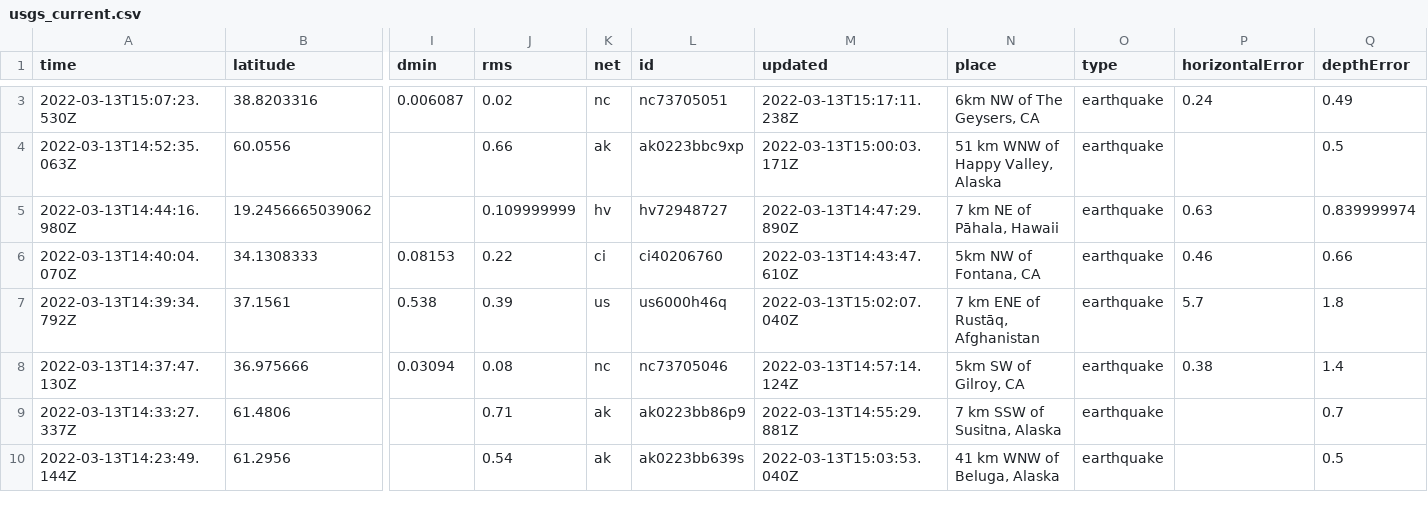
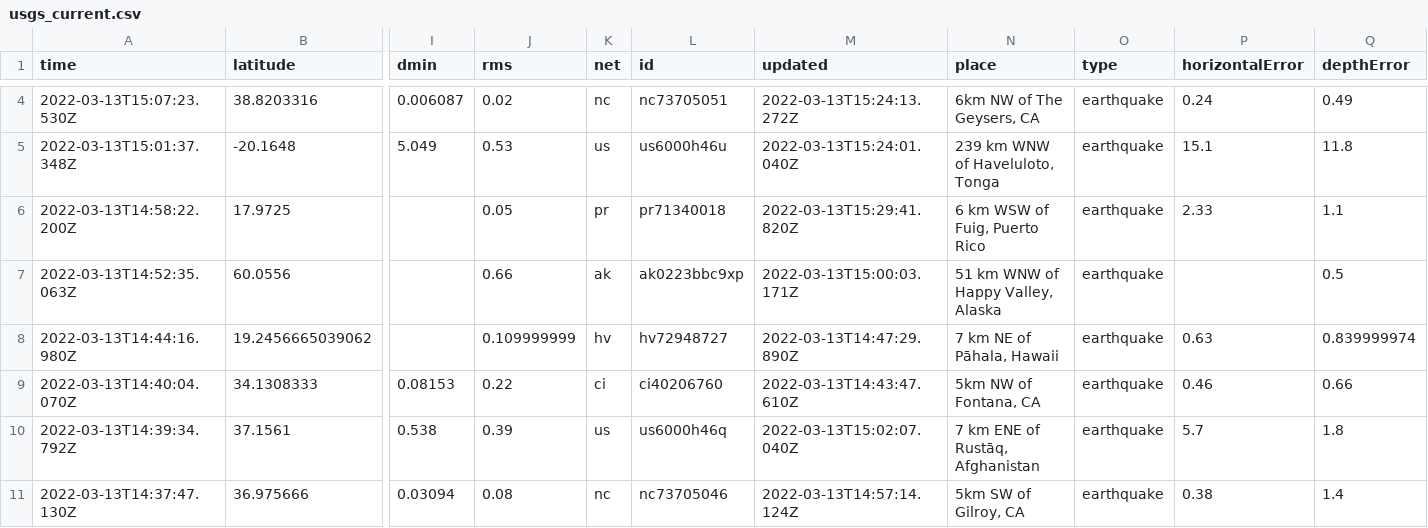
Before and after one commit to lambrechts/nicar2022-github-actions, a CSV file: usgs_current.csv, drawn as a sheet; only a part is shown, gaps mark what is left out; the shorter side is filled out with more unchanged rows; addresses are those after the commit; rows hold the shown columns only; the diff covers the shown part only; the diff names each change by its address in the sheet, - before the commit and + after, or states it on an @@ line.

```diff
--- a/usgs_current.csv
+++ b/usgs_current.csv
-M4 (updated): 2022-03-13T15:17:11.238Z
+M4 (updated): 2022-03-13T15:24:13.272Z
+row 5: 2022-03-13T15:01:37.348Z | -20.1648 | 5.049 | 0.53 | us | us6000h46u | 2022-03-13T15:24:01.040Z | 239 km WNW of Haveluloto, Tonga | earthquake | 15.1 | 11.8
+row 6: 2022-03-13T14:58:22.200Z | 17.9725 |  | 0.05 | pr | pr71340018 | 2022-03-13T15:29:41.820Z | 6 km WSW of Fuig, Puerto Rico | earthquake | 2.33 | 1.1
```
Also changed, not shown: 4 added rows, 1 removed row and 9 edited cells elsewhere in this file, usgs_main.csv.
